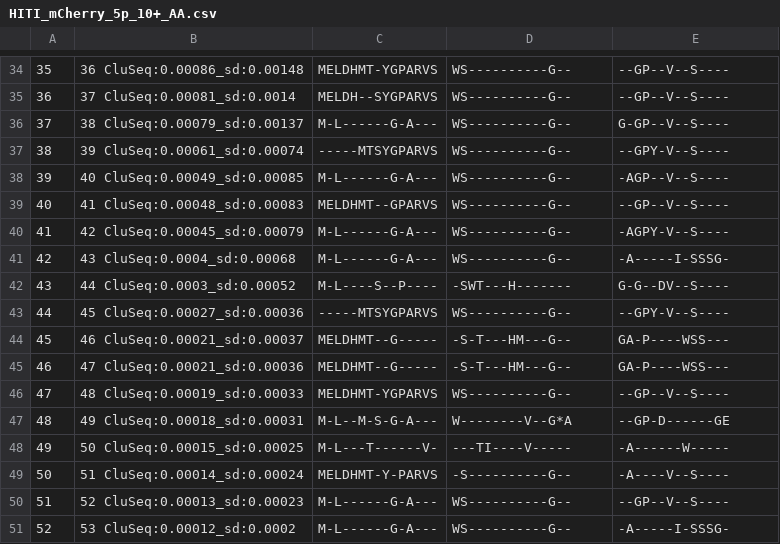
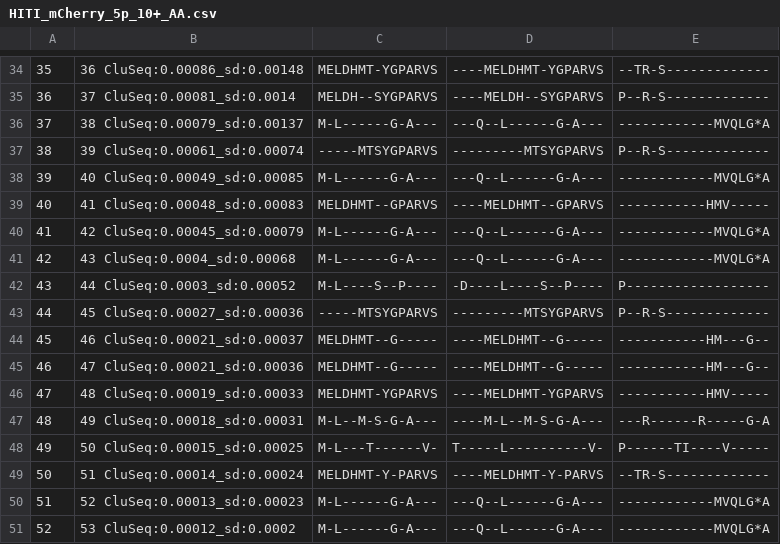
Before and after one commit to MNM-LU/Arc-HITI, a CSV file: HITI_mCherry_10+/aligned/AA/HITI_mCherry_5p_10+_AA.csv, drawn as a sheet; only a part is shown, gaps mark what is left out; the diff covers the shown part only.

```diff
--- a/HITI_mCherry_10+/aligned/AA/HITI_mCherry_5p_10+_AA.csv
+++ b/HITI_mCherry_10+/aligned/AA/HITI_mCherry_5p_10+_AA.csv
@@ -34,18 +34,18 @@
-35,36 CluSeq:0.00086_sd:0.00148,MELDHMT-YGPARVS,WS----------G--,--GP--V--S----
-36,37 CluSeq:0.00081_sd:0.0014,MELDH--SYGPARVS,WS----------G--,--GP--V--S----
-37,38 CluSeq:0.00079_sd:0.00137,M-L------G-A---,WS----------G--,G-GP--V--S----
-38,39 CluSeq:0.00061_sd:0.00074,-----MTSYGPARVS,WS----------G--,--GPY-V--S----
-39,40 CluSeq:0.00049_sd:0.00085,M-L------G-A---,WS----------G--,-AGP--V--S----
-40,41 CluSeq:0.00048_sd:0.00083,MELDHMT--GPARVS,WS----------G--,--GP--V--S----
-41,42 CluSeq:0.00045_sd:0.00079,M-L------G-A---,WS----------G--,-AGPY-V--S----
-42,43 CluSeq:0.0004_sd:0.00068,M-L------G-A---,WS----------G--,-A-----I-SSSG-
-43,44 CluSeq:0.0003_sd:0.00052,M-L----S--P----,-SWT---H-------,G-G--DV--S----
-44,45 CluSeq:0.00027_sd:0.00036,-----MTSYGPARVS,WS----------G--,--GPY-V--S----
-45,46 CluSeq:0.00021_sd:0.00037,MELDHMT--G-----,-S-T---HM---G--,GA-P----WSS---
-46,47 CluSeq:0.00021_sd:0.00036,MELDHMT--G-----,-S-T---HM---G--,GA-P----WSS---
-47,48 CluSeq:0.00019_sd:0.00033,MELDHMT-YGPARVS,WS----------G--,--GP--V--S----
-48,49 CluSeq:0.00018_sd:0.00031,M-L--M-S-G-A---,W--------V--G*A,--GP-D------GE
-49,50 CluSeq:0.00015_sd:0.00025,M-L---T------V-,---TI----V-----,-A------W-----
-50,51 CluSeq:0.00014_sd:0.00024,MELDHMT-Y-PARVS,-S----------G--,-A----V--S----
-51,52 CluSeq:0.00013_sd:0.00023,M-L------G-A---,WS----------G--,--GP--V--S----
-52,53 CluSeq:0.00012_sd:0.0002,M-L------G-A---,WS----------G--,-A-----I-SSSG-
+35,36 CluSeq:0.00086_sd:0.00148,MELDHMT-YGPARVS,----MELDHMT-YGPARVS,--TR-S-------------
+36,37 CluSeq:0.00081_sd:0.0014,MELDH--SYGPARVS,----MELDH--SYGPARVS,P--R-S-------------
+37,38 CluSeq:0.00079_sd:0.00137,M-L------G-A---,---Q--L------G-A---,------------MVQLG*A
+38,39 CluSeq:0.00061_sd:0.00074,-----MTSYGPARVS,---------MTSYGPARVS,P--R-S-------------
+39,40 CluSeq:0.00049_sd:0.00085,M-L------G-A---,---Q--L------G-A---,------------MVQLG*A
+40,41 CluSeq:0.00048_sd:0.00083,MELDHMT--GPARVS,----MELDHMT--GPARVS,-----------HMV-----
+41,42 CluSeq:0.00045_sd:0.00079,M-L------G-A---,---Q--L------G-A---,------------MVQLG*A
+42,43 CluSeq:0.0004_sd:0.00068,M-L------G-A---,---Q--L------G-A---,------------MVQLG*A
+43,44 CluSeq:0.0003_sd:0.00052,M-L----S--P----,-D----L----S--P----,P------------------
+44,45 CluSeq:0.00027_sd:0.00036,-----MTSYGPARVS,---------MTSYGPARVS,P--R-S-------------
+45,46 CluSeq:0.00021_sd:0.00037,MELDHMT--G-----,----MELDHMT--G-----,-----------HM---G--
+46,47 CluSeq:0.00021_sd:0.00036,MELDHMT--G-----,----MELDHMT--G-----,-----------HM---G--
+47,48 CluSeq:0.00019_sd:0.00033,MELDHMT-YGPARVS,----MELDHMT-YGPARVS,-----------HMV-----
+48,49 CluSeq:0.00018_sd:0.00031,M-L--M-S-G-A---,----M-L--M-S-G-A---,---R------R-----G-A
+49,50 CluSeq:0.00015_sd:0.00025,M-L---T------V-,T-----L----------V-,P------TI----V-----
+50,51 CluSeq:0.00014_sd:0.00024,MELDHMT-Y-PARVS,----MELDHMT-Y-PARVS,--TR-S-------------
+51,52 CluSeq:0.00013_sd:0.00023,M-L------G-A---,---Q--L------G-A---,------------MVQLG*A
+52,53 CluSeq:0.00012_sd:0.0002,M-L------G-A---,---Q--L------G-A---,------------MVQLG*A
```
Also changed, not shown: 106 edited cells elsewhere in this file, 24 other files.
